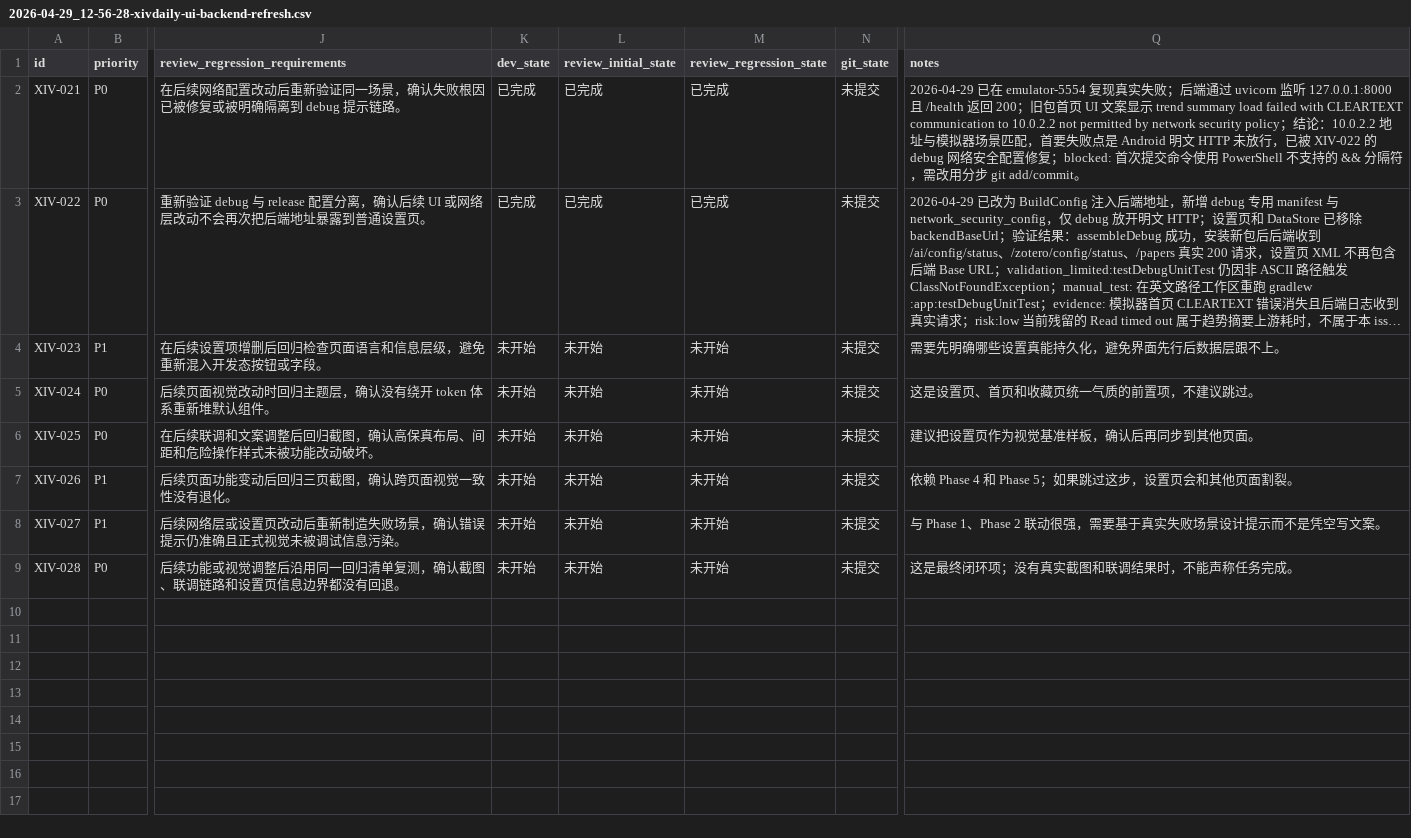
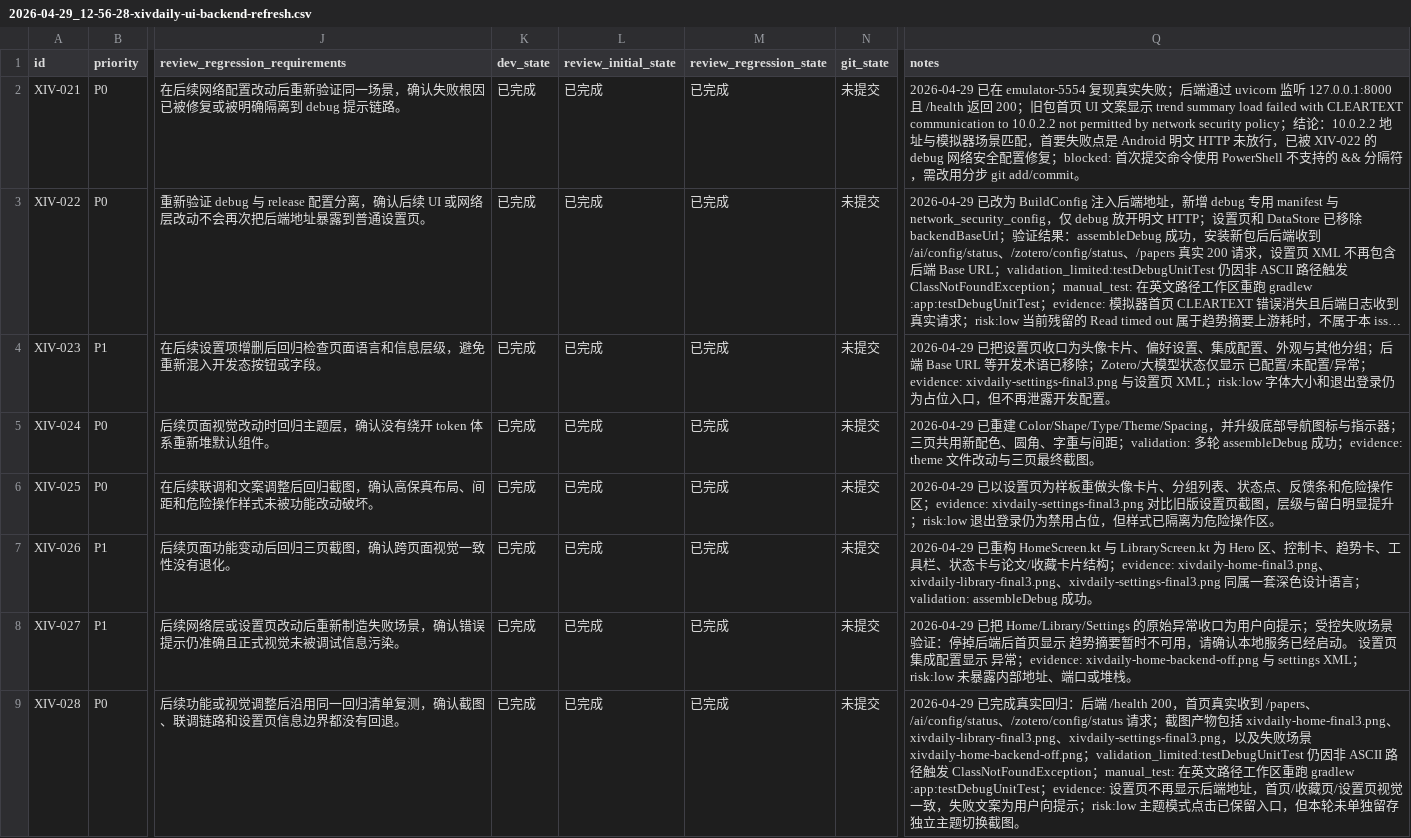
Before and after one commit to yangyioryy/XivDaily, a CSV file: issues/2026-04-29_12-56-28-xivdaily-ui-backend-refresh.csv, drawn as a sheet; only a part is shown, gaps mark what is left out; long unchanged cells end in …; the diff names each change by its address in the sheet, - before the commit and + after, or states it on an @@ line.

```diff
--- a/issues/2026-04-29_12-56-28-xivdaily-ui-backend-refresh.csv
+++ b/issues/2026-04-29_12-56-28-xivdaily-ui-backend-refresh.csv
-K4:K9 (dev_state): 未开始
+K4:K9 (dev_state): 已完成
-L4:L9 (review_initial_state): 未开始
+L4:L9 (review_initial_state): 已完成
-M4:M9 (review_regression_state): 未开始
+M4:M9 (review_regression_state): 已完成
-Q4 (notes): 需要先明确哪些设置真能持久化，避免界面先行后数据层跟不上。
+Q4 (notes): 2026-04-29 已把设置页收口为头像卡片、偏好设置、集成配置、外观与其他分组；后端 Base URL 等开发术语已移除；Zotero/大模型状态仅显示 已配置/未配置/异常；evidence: xivdaily-settings-final3.png 与设置页 XML；risk:low 字体大小和退出登录仍为占位入口，但不再泄露开发配置。
-Q5 (notes): 这是设置页、首页和收藏页统一气质的前置项，不建议跳过。
+Q5 (notes): 2026-04-29 已重建 Color/Shape/Type/Theme/Spacing，并升级底部导航图标与指示器；三页共用新配色、圆角、字重与间距；validation: 多轮 assembleDebug 成功；evidence: theme 文件改动与三页最终截图。
-Q6 (notes): 建议把设置页作为视觉基准样板，确认后再同步到其他页面。
+Q6 (notes): 2026-04-29 已以设置页为样板重做头像卡片、分组列表、状态点、反馈条和危险操作区；evidence: xivdaily-settings-final3.png 对比旧版设置页截图，层级与留白明显提升；risk:low 退出登录仍为禁用占位，但样式已隔离为危险操作区。
-Q7 (notes): 依赖 Phase 4 和 Phase 5；如果跳过这步，设置页会和其他页面割裂。
+Q7 (notes): 2026-04-29 已重构 HomeScreen.kt 与 LibraryScreen.kt 为 Hero 区、控制卡、趋势卡、工具栏、状态卡与论文/收藏卡片结构；evidence: xivdaily-home-final3.png、xivdaily-library-final3.png、xivdaily-settings-final3.png 同属一套深色设计语言；validation: assembleDebug 成功。
-Q8 (notes): 与 Phase 1、Phase 2 联动很强，需要基于真实失败场景设计提示而不是凭空写文案。
+Q8 (notes): 2026-04-29 已把 Home/Library/Settings 的原始异常收口为用户向提示；受控失败场景验证：停掉后端后首页显示 趋势摘要暂时不可用，请确认本地服务已经启动。 设置页集成配置显示 异常；evidence: xivdaily-home-backend-off.png 与 settings XML；risk:low 未暴露内部地址、端口或堆栈。
-Q9 (notes): 这是最终闭环项；没有真实截图和联调结果时，不能声称任务完成。
+Q9 (notes): 2026-04-29 已完成真实回归：后端 /health 200，首页真实收到 /papers、/ai/config/status、/zotero/config/status 请求；截图产物包括 xivdaily-home-final3.png、xivdaily-library-final3.png、xivdaily-settings-final3.png，以及失败场景 xivdaily-home-backend-off.png；validation_limited:testDebugUnitTest 仍因非 ASCII 路径触发 ClassNotFoundException；manual_test: 在英文路径工作区重跑 gradlew :app:testDebugUnitTest；evidence: 设置页不再显示后端地址，首页/收藏页/设置页视觉一致，失败文案为用户向提示；risk:low 主题模式点击已保留入口，但本轮未单独留存独立主题切换截图。
```
Also changed, not shown: 14 other files.
